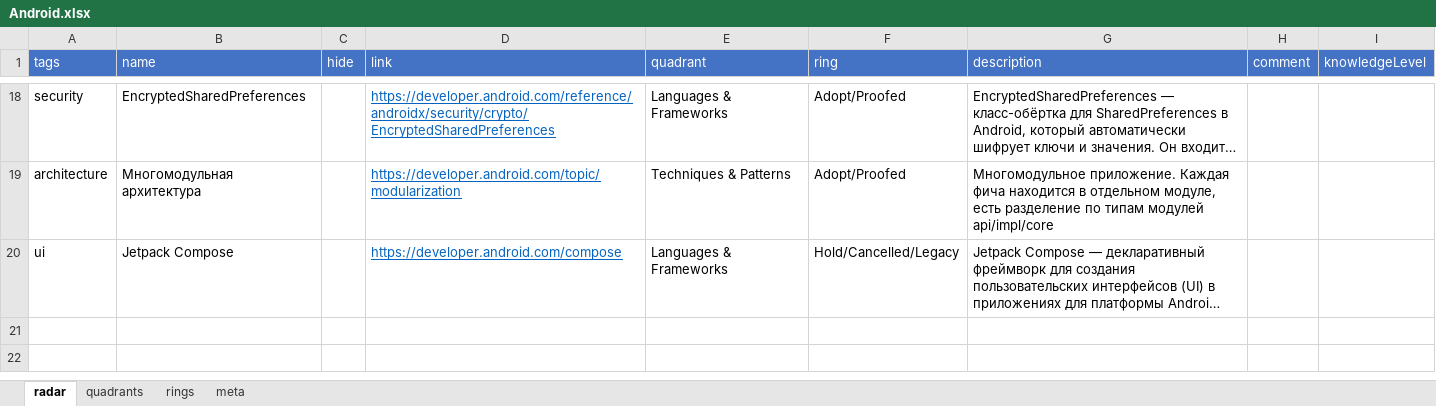
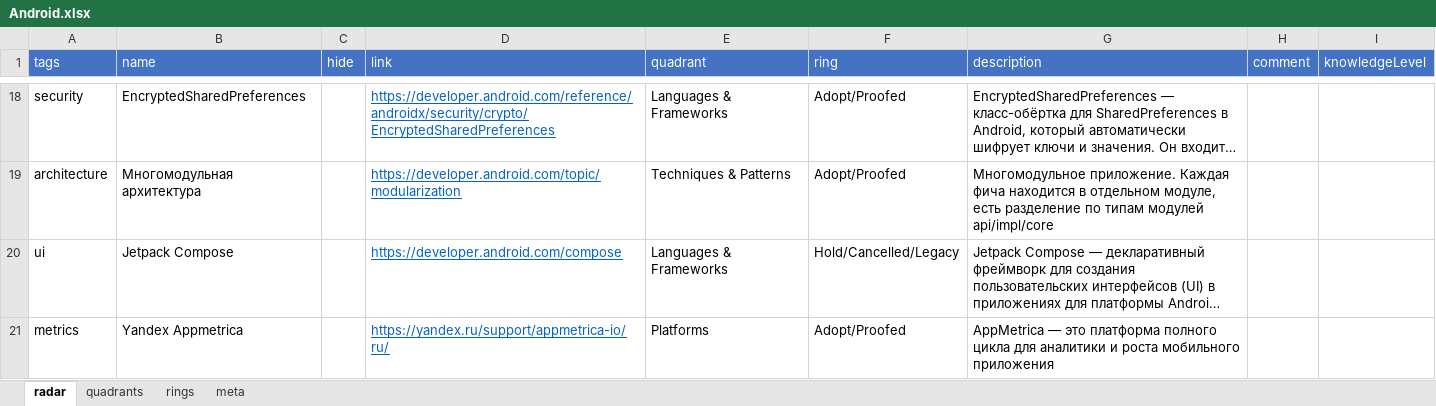
Before and after one commit to stswoon/tech-radar, an Excel workbook: public/raw-entry-data/b2c/Android.xlsx, sheet radar, drawn as a sheet; only a part is shown, gaps mark what is left out; long unchanged cells end in …; values as stored, in another font and other column widths than the file's, no borders; table styles not drawn; the diff names each change by its address in the sheet, - before the commit and + after, or states it on an @@ line.

```diff
--- a/public/raw-entry-data/b2c/Android.xlsx (sheet radar)
+++ b/public/raw-entry-data/b2c/Android.xlsx (sheet radar)
+row 21: metrics | Yandex Appmetrica |  | https://yandex.ru/support/appmetrica-io/ru/ | Platforms | Adopt/Proofed | AppMetrica — это платформа полного цикла для аналитики и роста мобильного приложения
```
Also changed, not shown: public/raw-entry-data/b2c/Arch & Analysis.xlsx, public/raw-entry-data/b2c/iOS.xlsx, 2 other files.
